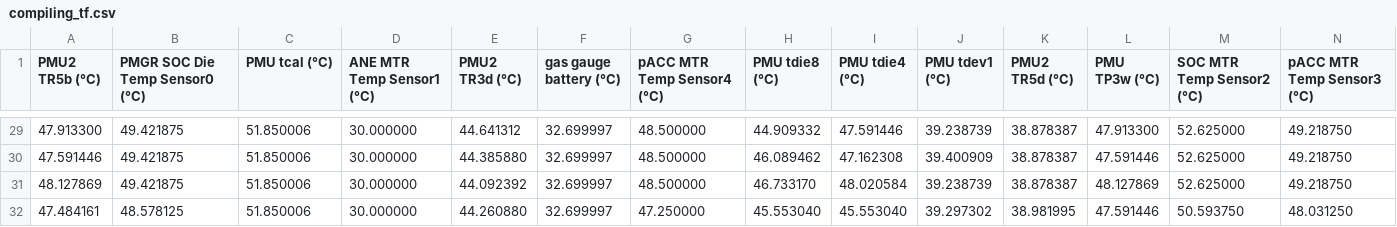
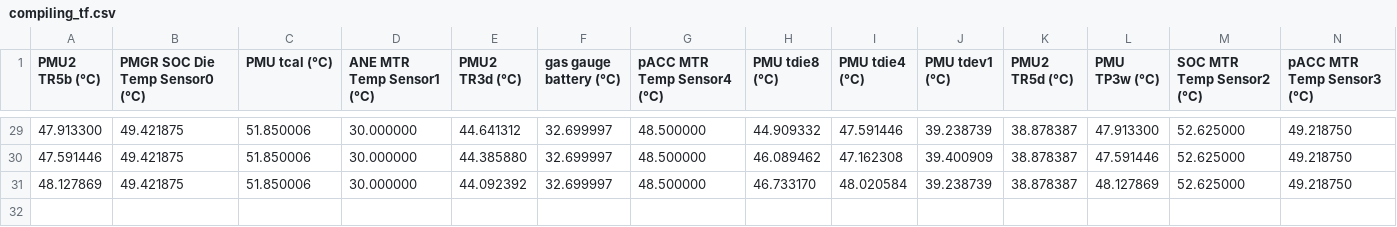
Before and after one commit to freedomtan/sensors_cmdline, a CSV file: compiling_tf.csv, drawn as a sheet; only a part is shown, gaps mark what is left out; rows hold the shown columns only; the diff names each change by its address in the sheet, - before the commit and + after, or states it on an @@ line.

Commit message:
remove an incomplete line

```diff
--- a/compiling_tf.csv
+++ b/compiling_tf.csv
-row 32: 47.484161 | 48.578125 | 51.850006 | 30.000000 | 44.260880 | 32.699997 | 47.250000 | 45.553040 | 45.553040 | 39.297302 | 38.981995 | 47.591446 | 50.593750 | 48.031250
```
